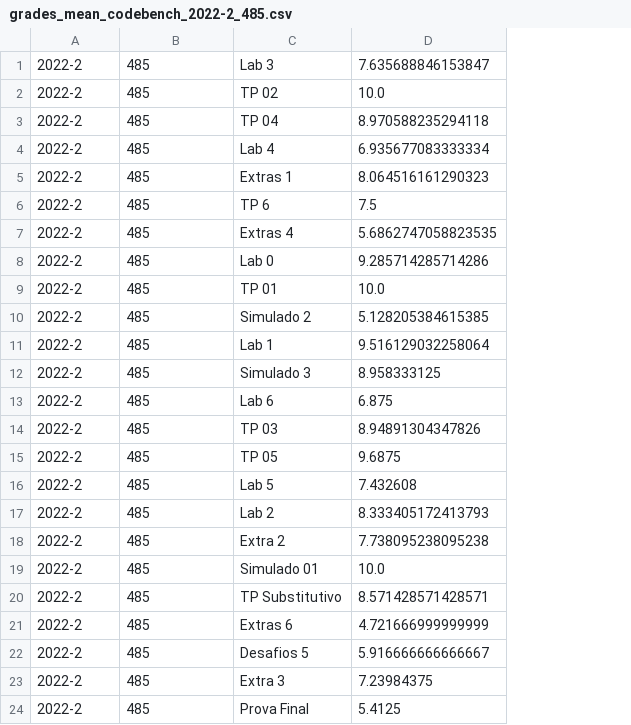
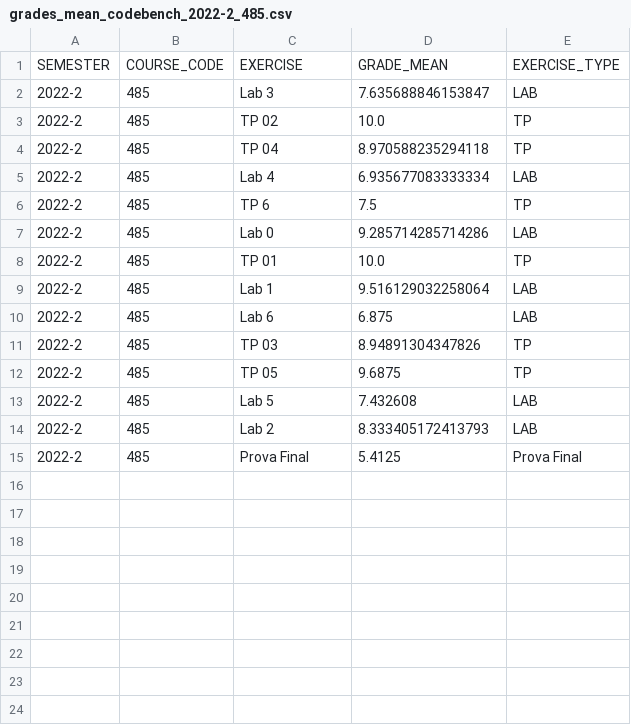
Before and after one commit to shl0mo/TrabalhoPraticoInferenciaEstatisca, a CSV file: Data/codebench/grades_mean_codebench_2022-2_485.csv, drawn as a sheet; removed rows and columns are numbered as before the commit, all else as after; the diff names each change by its address in the sheet, - before the commit and + after, or states it on an @@ line.

Commit message:
update grades_mean_codebench_2022-2_485.csv, mann_whitney_test() core

```diff
--- a/Data/codebench/grades_mean_codebench_2022-2_485.csv
+++ b/Data/codebench/grades_mean_codebench_2022-2_485.csv
+column E, rows 2-15: LAB | TP | TP | LAB | TP | LAB | TP | LAB | LAB | TP | TP | LAB | LAB | Prova Final
+row 1: SEMESTER | COURSE_CODE | EXERCISE | GRADE_MEAN | EXERCISE_TYPE
-row 5: 2022-2 | 485 | Extras 1 | 8.064516161290323
-row 7: 2022-2 | 485 | Extras 4 | 5.6862747058823535
-row 10: 2022-2 | 485 | Simulado 2 | 5.128205384615385
-row 12: 2022-2 | 485 | Simulado 3 | 8.958333125
-row 18: 2022-2 | 485 | Extra 2 | 7.738095238095238
-row 19: 2022-2 | 485 | Simulado 01 | 10.0
-row 20: 2022-2 | 485 | TP Substitutivo | 8.571428571428571
-row 21: 2022-2 | 485 | Extras 6 | 4.721666999999999
-row 22: 2022-2 | 485 | Desafios 5 | 5.916666666666667
-row 23: 2022-2 | 485 | Extra 3 | 7.23984375
```
Also changed, not shown: 1 other file.
